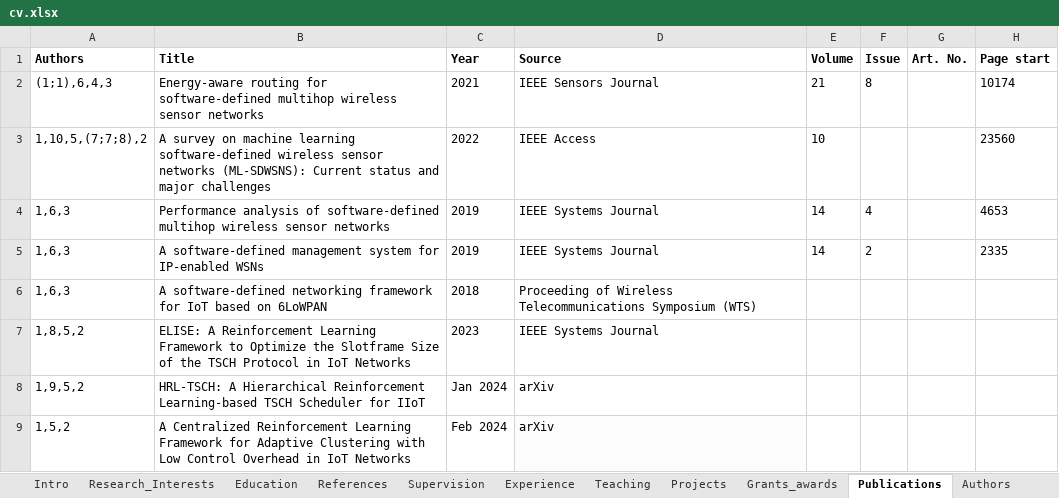
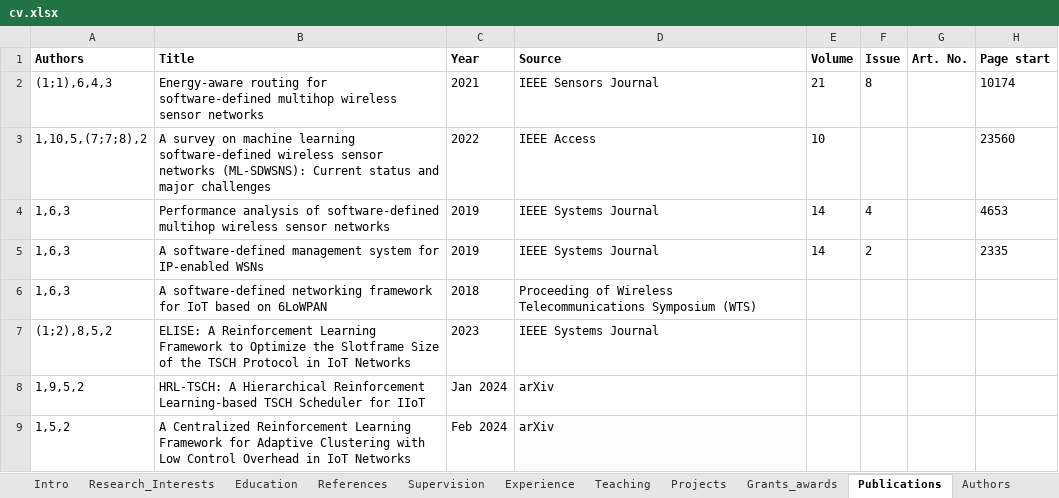
Before and after one commit to fdojurado/CVProcessor, an Excel workbook: cv.xlsx, sheet Publications, drawn as a sheet; only a part is shown; values as stored, in another font and other column widths than the file's, no borders; the diff names each change by its address in the sheet, - before the commit and + after, or states it on an @@ line.

```diff
--- a/cv.xlsx (sheet Publications)
+++ b/cv.xlsx (sheet Publications)
-A7 (Authors): 1,8,5,2
+A7 (Authors): (1;2),8,5,2
```
Also changed, not shown: sheet Institutes, 1 other file.
